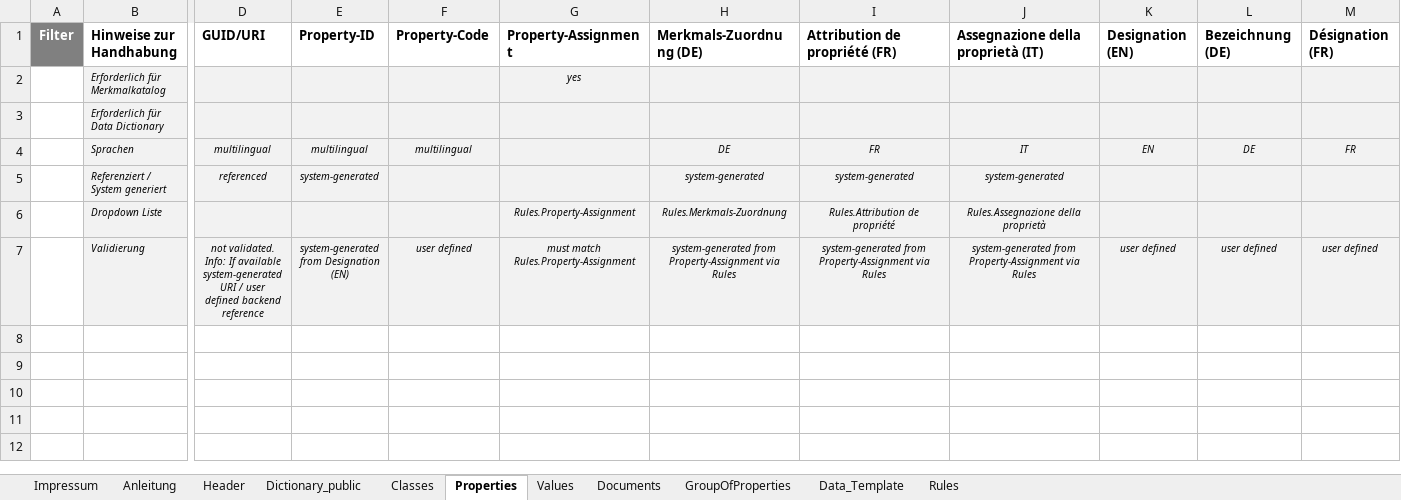
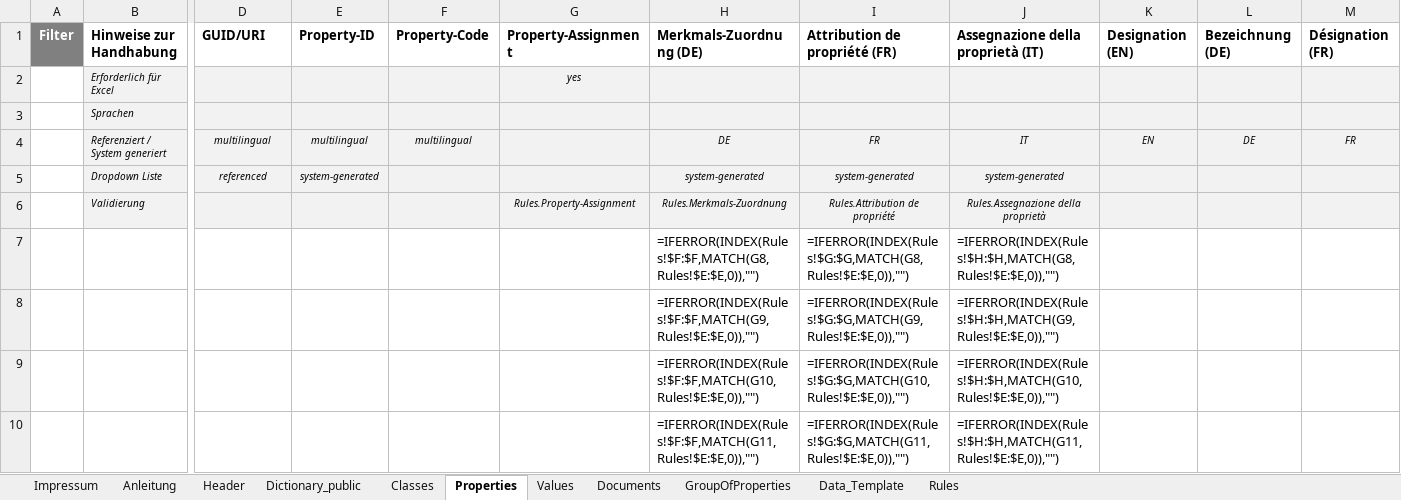
Before and after one commit to KBOB-admin/KBOB-data-dictionary, an Excel workbook: templates/Strukturvorlage_DataDictionary_empty_public_v0.9.4.xlsx, sheet Properties, drawn as a sheet; only a part is shown, gaps mark what is left out; values as stored, in another font and other column widths than the file's, no borders; formulas without a stored value are shown as written; removed rows and columns are numbered as before the commit, all else as after; rows hold the shown columns only; the diff covers the shown part only; the diff names each change by its address in the sheet, - before the commit and + after, or states it on an @@ line.

```diff
--- a/templates/Strukturvorlage_DataDictionary_empty_public_v0.9.4.xlsx (sheet Properties)
+++ b/templates/Strukturvorlage_DataDictionary_empty_public_v0.9.4.xlsx (sheet Properties)
-B2 (Hinweise zur Handhabung): Erforderlich für Merkmalkatalog
+B2 (Hinweise zur Handhabung): Erforderlich für Excel
-B3 (Hinweise zur Handhabung): Erforderlich für Data Dictionary
+B3 (Hinweise zur Handhabung): Sprachen
-B4 (Hinweise zur Handhabung): Sprachen
+B4 (Hinweise zur Handhabung): Referenziert / System generiert
-B5 (Hinweise zur Handhabung): Referenziert / System generiert
+B5 (Hinweise zur Handhabung): Dropdown Liste
-B6 (Hinweise zur Handhabung): Dropdown Liste
+B6 (Hinweise zur Handhabung): Validierung
-row 7:  | Validierung | not validated. Info: If available system-generated URI / user defined backend reference | system-generated from Designation (EN) | user defined | must match Rules.Property-Assignment | system-generated from Property-Assignment via Rules | system-generated from Property-Assignment via Rules | system-generated from Property-Assignment via Rules | user defined | user defined | user defined
+row 7:  |  |  |  |  |  | =IFERROR(INDEX(Rules!$F:$F,MATCH(G8,Rules!$E:$E,0)),"") | =IFERROR(INDEX(Rules!$G:$G,MATCH(G8,Rules!$E:$E,0)),"") | =IFERROR(INDEX(Rules!$H:$H,MATCH(G8,Rules!$E:$E,0)),"")
+row 8:  |  |  |  |  |  | =IFERROR(INDEX(Rules!$F:$F,MATCH(G9,Rules!$E:$E,0)),"") | =IFERROR(INDEX(Rules!$G:$G,MATCH(G9,Rules!$E:$E,0)),"") | =IFERROR(INDEX(Rules!$H:$H,MATCH(G9,Rules!$E:$E,0)),"")
+row 9:  |  |  |  |  |  | =IFERROR(INDEX(Rules!$F:$F,MATCH(G10,Rules!$E:$E,0)),"") | =IFERROR(INDEX(Rules!$G:$G,MATCH(G10,Rules!$E:$E,0)),"") | =IFERROR(INDEX(Rules!$H:$H,MATCH(G10,Rules!$E:$E,0)),"")
+row 10:  |  |  |  |  |  | =IFERROR(INDEX(Rules!$F:$F,MATCH(G11,Rules!$E:$E,0)),"") | =IFERROR(INDEX(Rules!$G:$G,MATCH(G11,Rules!$E:$E,0)),"") | =IFERROR(INDEX(Rules!$H:$H,MATCH(G11,Rules!$E:$E,0)),"")
```
Also changed, not shown: 177 added rows elsewhere in this sheet, sheet Classes, sheet Values, sheet Documents, sheet GroupOfProperties, templates/Strukturvorlage_DataDictionary_empty_v0.9.4.xlsx, 4 other files.
